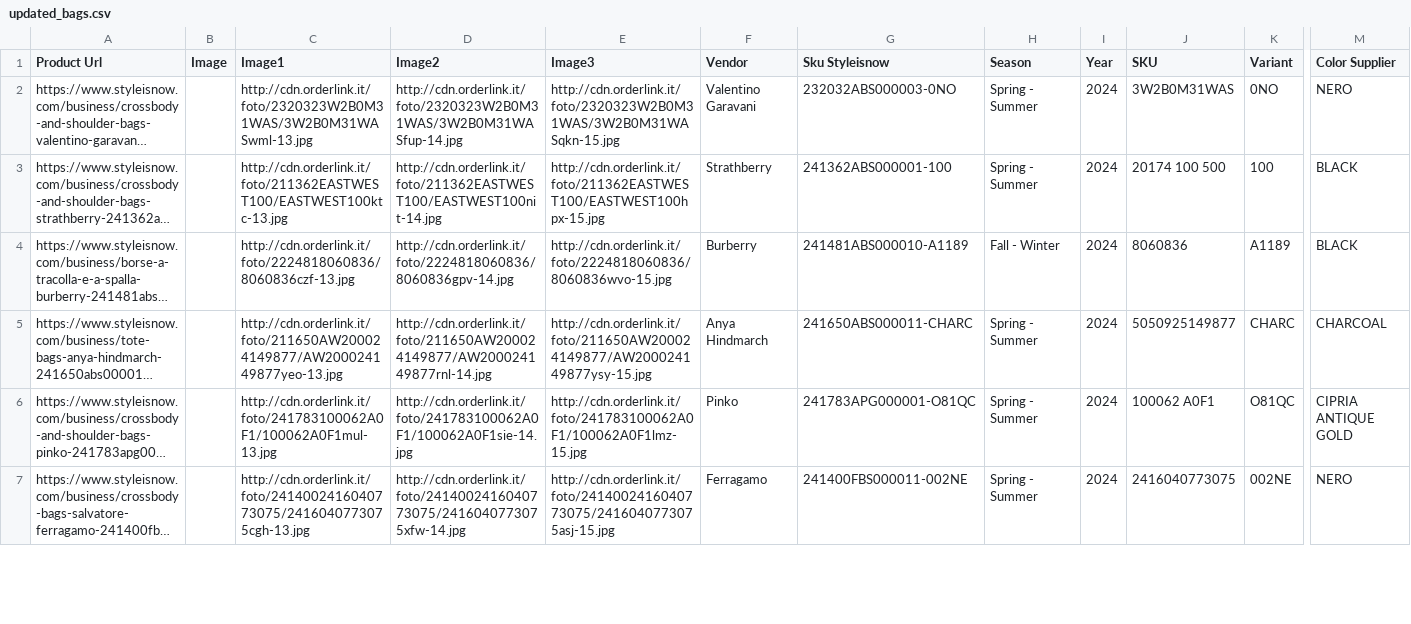
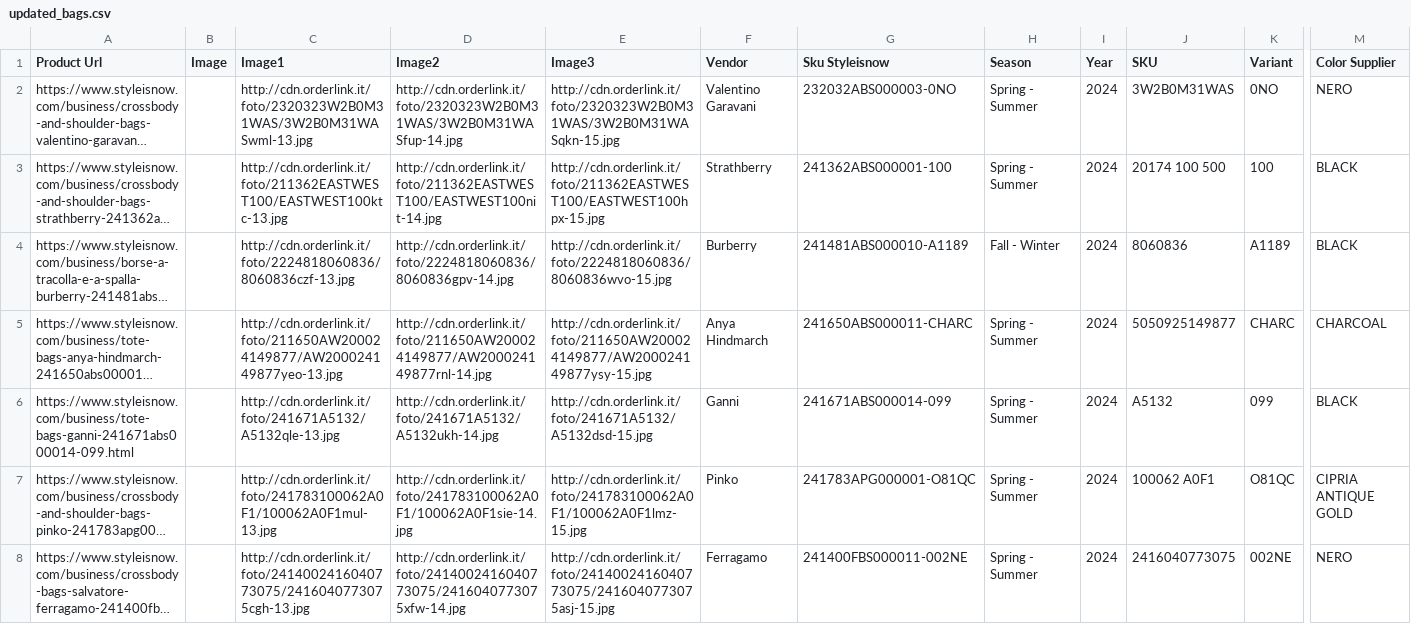
Before and after one commit to dissagaliyeva/shopify_ikonic_update, a CSV file: updated_bags.csv, drawn as a sheet; only a part is shown, gaps mark what is left out; long unchanged cells end in …; rows hold the shown columns only; the diff covers the shown part only; the diff names each change by its address in the sheet, - before the commit and + after, or states it on an @@ line.

```diff
--- a/updated_bags.csv
+++ b/updated_bags.csv
+row 6: https://www.styleisnow.com/business/tote-bags-ganni-241671abs000014-099.html |  | http://cdn.orderlink.it/foto/241671A5132/A5132qle-13.jpg | http://cdn.orderlink.it/foto/241671A5132/A5132ukh-14.jpg | http://cdn.orderlink.it/foto/241671A5132/A5132dsd-15.jpg | Ganni | 241671ABS000014-099 | Spring - Summer | 2024 | A5132 | 099 | BLACK
```
Also changed, not shown: 2 edited cells elsewhere in this file, updated_other.csv.
